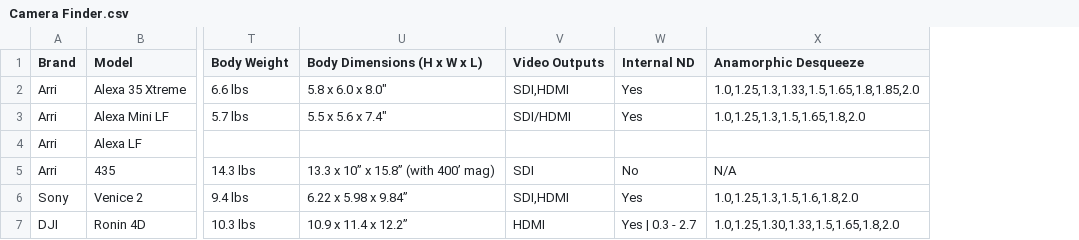
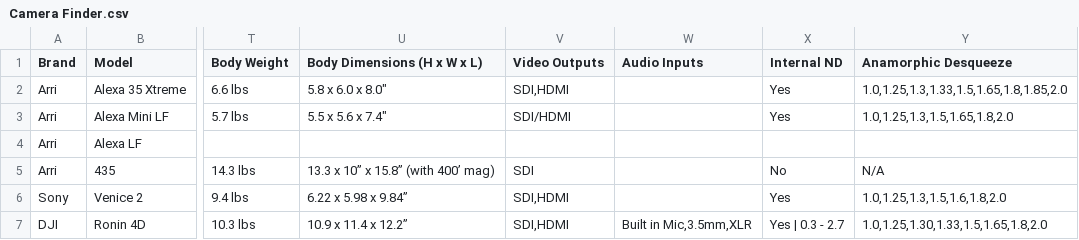
Before and after one commit to JoeTSCook/CameraSpecs, a CSV file: Camera Finder.csv, drawn as a sheet; only a part is shown, gaps mark what is left out; the diff names each change by its address in the sheet, - before the commit and + after, or states it on an @@ line.

Commit message:
Update Camera Finder.csv

```diff
--- a/Camera Finder.csv
+++ b/Camera Finder.csv
+column W (Audio Inputs), row 7: Built in Mic,3.5mm,XLR
-V7 (Video Outputs): HDMI
+V7 (Video Outputs): SDI,HDMI
```
